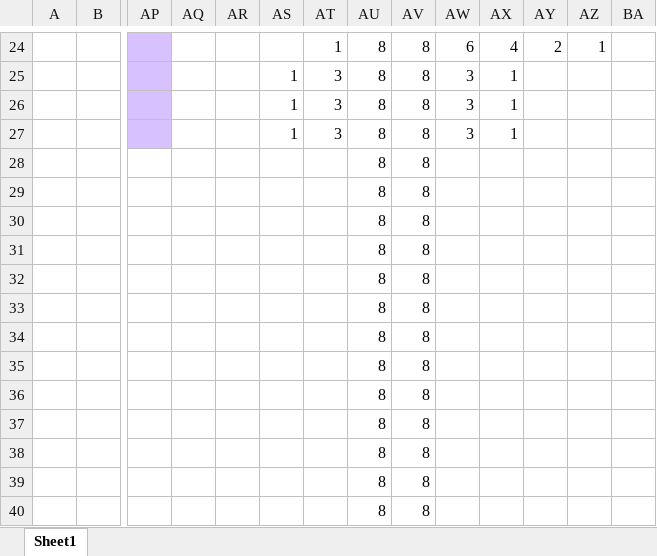
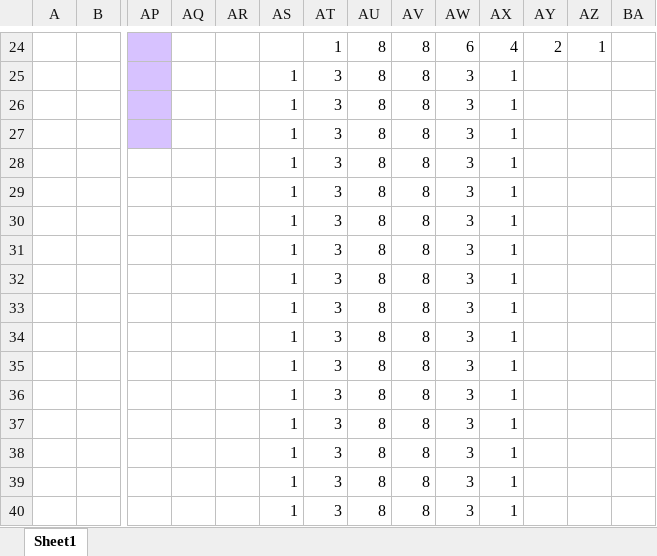
Before and after one commit to jdimauro/witch-lights, an Excel workbook: animations/fragment-skid-and-reverse-b.xlsx, sheet Sheet1, drawn as a sheet; only a part is shown, gaps mark what is left out; values as stored, in another font and other column widths than the file's, no borders; conditional formats not drawn; removed rows and columns are numbered as before the commit, all else as after; rows hold the shown columns only; the diff names each change by its address in the sheet, - before the commit and + after, or states it on an @@ line.

Commit message:
more final animation final stuff. final.

```diff
--- a/animations/fragment-skid-and-reverse-b.xlsx (sheet Sheet1)
+++ b/animations/fragment-skid-and-reverse-b.xlsx (sheet Sheet1)
-row 28:  |  |  |  |  |  |  | 8 | 8
-row 29:  |  |  |  |  |  |  | 8 | 8
-row 30:  |  |  |  |  |  |  | 8 | 8
-row 31:  |  |  |  |  |  |  | 8 | 8
-row 32:  |  |  |  |  |  |  | 8 | 8
-row 33:  |  |  |  |  |  |  | 8 | 8
-row 34:  |  |  |  |  |  |  | 8 | 8
-row 35:  |  |  |  |  |  |  | 8 | 8
-row 36:  |  |  |  |  |  |  | 8 | 8
-row 37:  |  |  |  |  |  |  | 8 | 8
-row 38:  |  |  |  |  |  |  | 8 | 8
-row 39:  |  |  |  |  |  |  | 8 | 8
-row 40:  |  |  |  |  |  |  | 8 | 8
+row 28:  |  |  |  |  | 1 | 3 | 8 | 8 | 3 | 1
+row 29:  |  |  |  |  | 1 | 3 | 8 | 8 | 3 | 1
+row 30:  |  |  |  |  | 1 | 3 | 8 | 8 | 3 | 1
+row 31:  |  |  |  |  | 1 | 3 | 8 | 8 | 3 | 1
+row 32:  |  |  |  |  | 1 | 3 | 8 | 8 | 3 | 1
+row 33:  |  |  |  |  | 1 | 3 | 8 | 8 | 3 | 1
+row 34:  |  |  |  |  | 1 | 3 | 8 | 8 | 3 | 1
+row 35:  |  |  |  |  | 1 | 3 | 8 | 8 | 3 | 1
+row 36:  |  |  |  |  | 1 | 3 | 8 | 8 | 3 | 1
+row 37:  |  |  |  |  | 1 | 3 | 8 | 8 | 3 | 1
+row 38:  |  |  |  |  | 1 | 3 | 8 | 8 | 3 | 1
+row 39:  |  |  |  |  | 1 | 3 | 8 | 8 | 3 | 1
+row 40:  |  |  |  |  | 1 | 3 | 8 | 8 | 3 | 1
```
Also changed, not shown: 2 other files.
